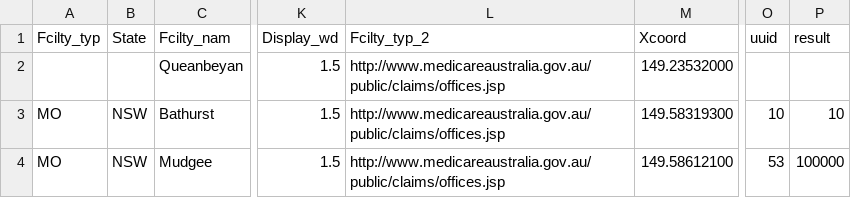
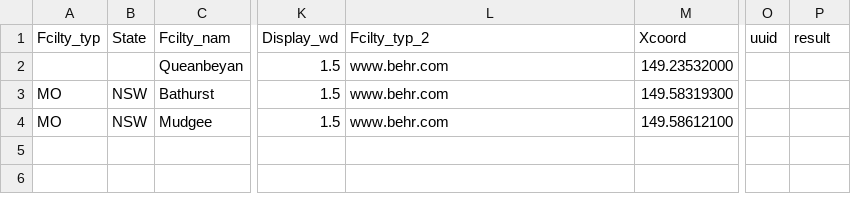
Before and after one commit to Zak3Mak/Test, a CSV file: examples/medicare.csv, drawn as a sheet; only a part is shown, gaps mark what is left out; the diff names each change by its address in the sheet, - before the commit and + after, or states it on an @@ line.

Commit message:
Update medicare.csv

```diff
--- a/examples/medicare.csv
+++ b/examples/medicare.csv
-L2:L4 (Fcilty_typ_2): http://www.medicareaustralia.gov.au/public/claims/offices.jsp
+L2:L4 (Fcilty_typ_2): www.behr.com
-O3 (uuid): 10
+O3 (uuid): (empty)
-P3 (result): 10
+P3 (result): (empty)
-O4 (uuid): 53
+O4 (uuid): (empty)
-P4 (result): 100000
+P4 (result): (empty)
```
